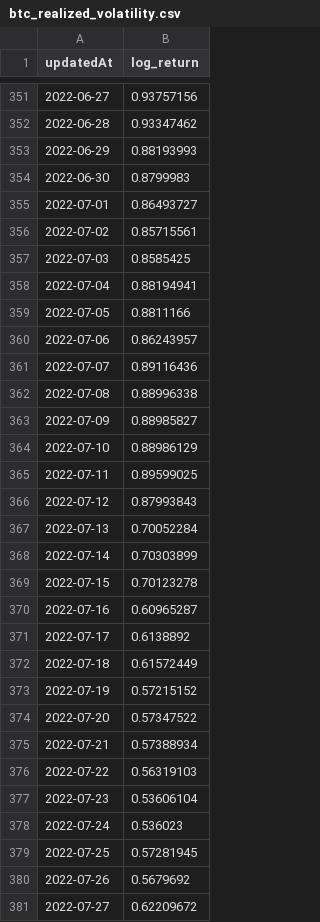
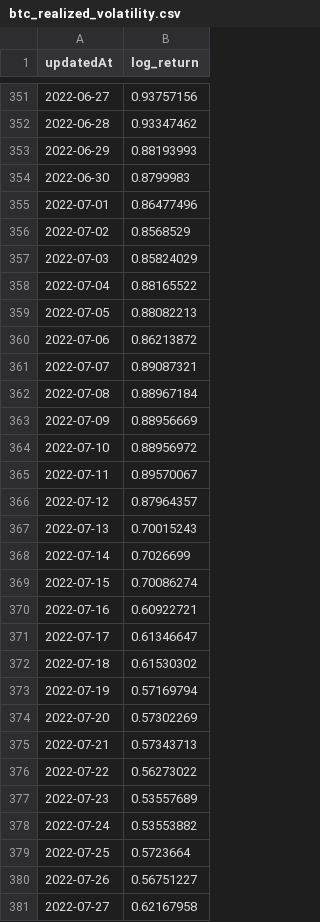
Before and after one commit to Y2K-Finance/Y2K-Volatility-Engine, a CSV file: data/volatility/btc_realized_volatility.csv, drawn as a sheet; only a part is shown, gaps mark what is left out; the diff covers the shown part only.

```diff
--- a/data/volatility/btc_realized_volatility.csv
+++ b/data/volatility/btc_realized_volatility.csv
@@ -354,28 +354,28 @@ updatedAt,log_return
 2022-06-30,0.8799983
-2022-07-01,0.86493727
-2022-07-02,0.85715561
-2022-07-03,0.8585425
-2022-07-04,0.88194941
-2022-07-05,0.8811166
-2022-07-06,0.86243957
-2022-07-07,0.89116436
-2022-07-08,0.88996338
-2022-07-09,0.88985827
-2022-07-10,0.88986129
-2022-07-11,0.89599025
-2022-07-12,0.87993843
-2022-07-13,0.70052284
-2022-07-14,0.70303899
-2022-07-15,0.70123278
-2022-07-16,0.60965287
-2022-07-17,0.6138892
-2022-07-18,0.61572449
-2022-07-19,0.57215152
-2022-07-20,0.57347522
-2022-07-21,0.57388934
-2022-07-22,0.56319103
-2022-07-23,0.53606104
-2022-07-24,0.536023
-2022-07-25,0.57281945
-2022-07-26,0.5679692
-2022-07-27,0.62209672
+2022-07-01,0.86477496
+2022-07-02,0.8568529
+2022-07-03,0.85824029
+2022-07-04,0.88165522
+2022-07-05,0.88082213
+2022-07-06,0.86213872
+2022-07-07,0.89087321
+2022-07-08,0.88967184
+2022-07-09,0.88956669
+2022-07-10,0.88956972
+2022-07-11,0.89570067
+2022-07-12,0.87964357
+2022-07-13,0.70015243
+2022-07-14,0.7026699
+2022-07-15,0.70086274
+2022-07-16,0.60922721
+2022-07-17,0.61346647
+2022-07-18,0.61530302
+2022-07-19,0.57169794
+2022-07-20,0.57302269
+2022-07-21,0.57343713
+2022-07-22,0.56273022
+2022-07-23,0.53557689
+2022-07-24,0.53553882
+2022-07-25,0.5723664
+2022-07-26,0.56751227
+2022-07-27,0.62167958
```
Also changed, not shown: 5 edited cells elsewhere in this file, data/volatility/eth_realized_volatility.csv, 4 other files.
